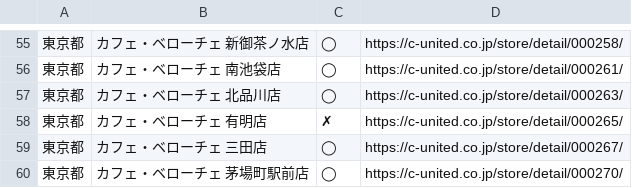
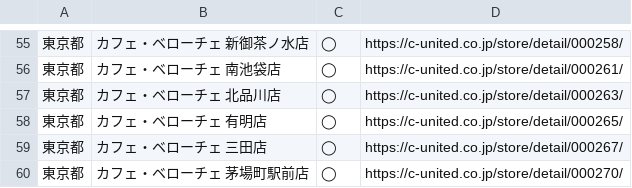
Before and after one commit to otkzh/fuchineko-watcher, a CSV file: data.csv, drawn as a sheet; only a part is shown, gaps mark what is left out; the diff names each change by its address in the sheet, - before the commit and + after, or states it on an @@ line.

```diff
--- a/data.csv
+++ b/data.csv
-C58: ✗
+C58: ◯
```
